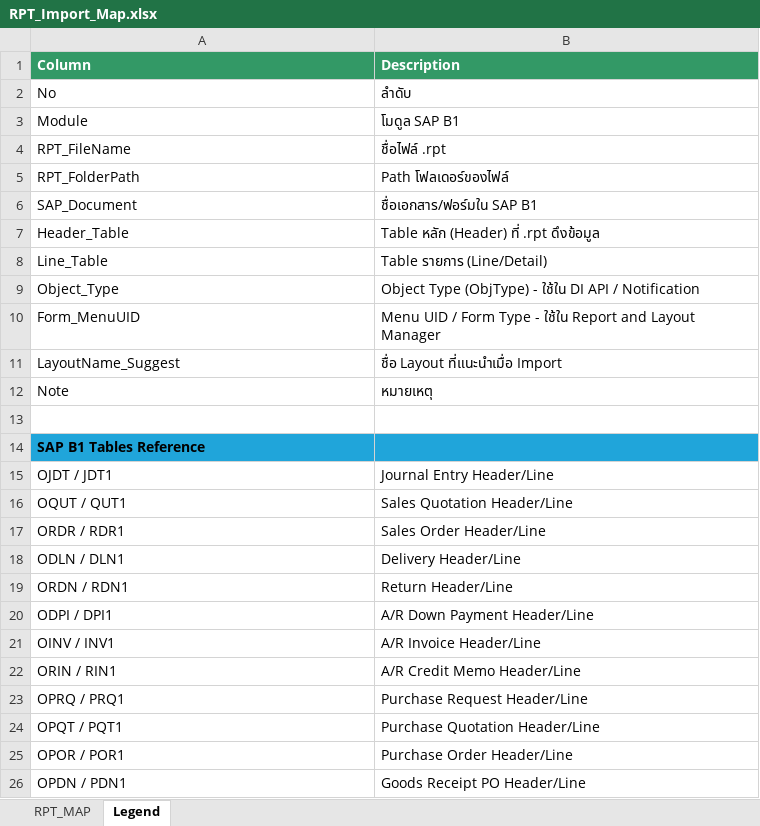
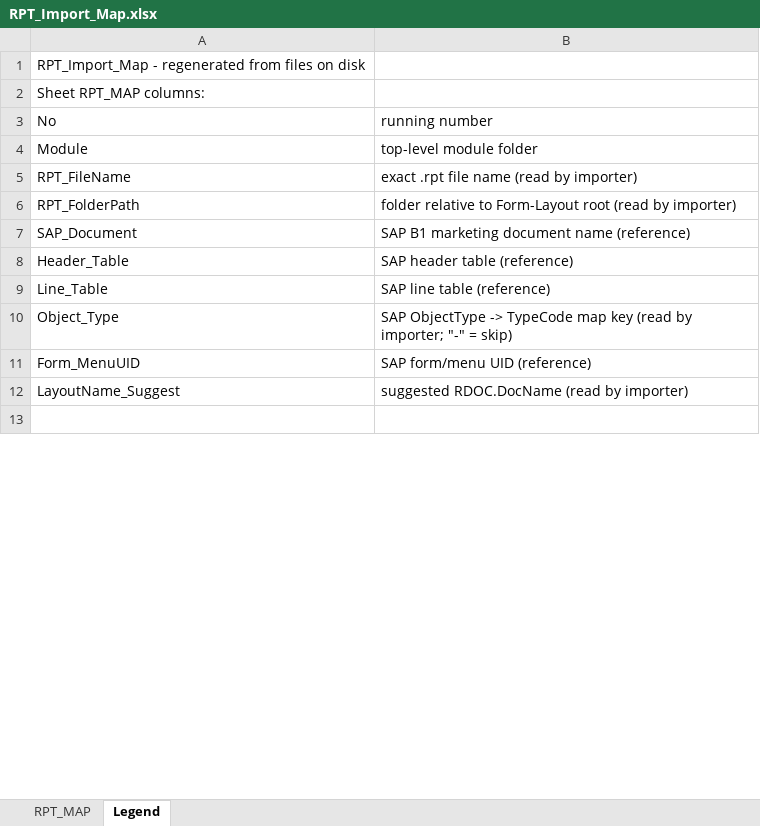
Before and after one commit to NatthasitC-Arty/SBO_Seoul, an Excel workbook: Form-Layout/ImportLayouts/Config/RPT_Import_Map.xlsx, sheet Legend, drawn as a sheet; only a part is shown; values as stored, in another font and other column widths than the file's, no borders; removed rows and columns are numbered as before the commit, all else as after; the diff covers the shown part only; the diff names each change by its address in the sheet, - before the commit and + after, or states it on an @@ line.

```diff
--- a/Form-Layout/ImportLayouts/Config/RPT_Import_Map.xlsx (sheet Legend)
+++ b/Form-Layout/ImportLayouts/Config/RPT_Import_Map.xlsx (sheet Legend)
-row 1: Column | Description
+row 1: RPT_Import_Map - regenerated from files on disk
+row 2: Sheet RPT_MAP columns:
-B3: ลำดับ
+B3: running number
-B4 (running number): โมดูล SAP B1
+B4 (running number): top-level module folder
-B5 (running number): ชื่อไฟล์ .rpt
+B5 (running number): exact .rpt file name (read by importer)
-B6 (running number): Path โฟลเดอร์ของไฟล์
+B6 (running number): folder relative to Form-Layout root (read by importer)
-B7 (running number): ชื่อเอกสาร/ฟอร์มใน SAP B1
+B7 (running number): SAP B1 marketing document name (reference)
-B8 (running number): Table หลัก (Header) ที่ .rpt ดึงข้อมูล
+B8 (running number): SAP header table (reference)
-B9 (running number): Table รายการ (Line/Detail)
+B9 (running number): SAP line table (reference)
-B10 (running number): Object Type (ObjType) - ใช้ใน DI API / Notification
+B10 (running number): SAP ObjectType -> TypeCode map key (read by importer; "-" = skip)
-B11 (running number): Menu UID / Form Type - ใช้ใน Report and Layout Manager
+B11 (running number): SAP form/menu UID (reference)
-B12 (running number): ชื่อ Layout ที่แนะนำเมื่อ Import
+B12 (running number): suggested RDOC.DocName (read by importer)
-row 12: Note | หมายเหตุ
-row 14: SAP B1 Tables Reference
-row 15: OJDT / JDT1 | Journal Entry Header/Line
-row 16: OQUT / QUT1 | Sales Quotation Header/Line
-row 17: ORDR / RDR1 | Sales Order Header/Line
-row 18: ODLN / DLN1 | Delivery Header/Line
-row 19: ORDN / RDN1 | Return Header/Line
-row 20: ODPI / DPI1 | A/R Down Payment Header/Line
-row 21: OINV / INV1 | A/R Invoice Header/Line
-row 22: ORIN / RIN1 | A/R Credit Memo Header/Line
-row 23: OPRQ / PRQ1 | Purchase Request Header/Line
-row 24: OPQT / PQT1 | Purchase Quotation Header/Line
-row 25: OPOR / POR1 | Purchase Order Header/Line
-row 26: OPDN / PDN1 | Goods Receipt PO Header/Line
```
Also changed, not shown: 22 removed rows and 2 edited cells elsewhere in this sheet, sheet RPT_MAP, 49 other files.
